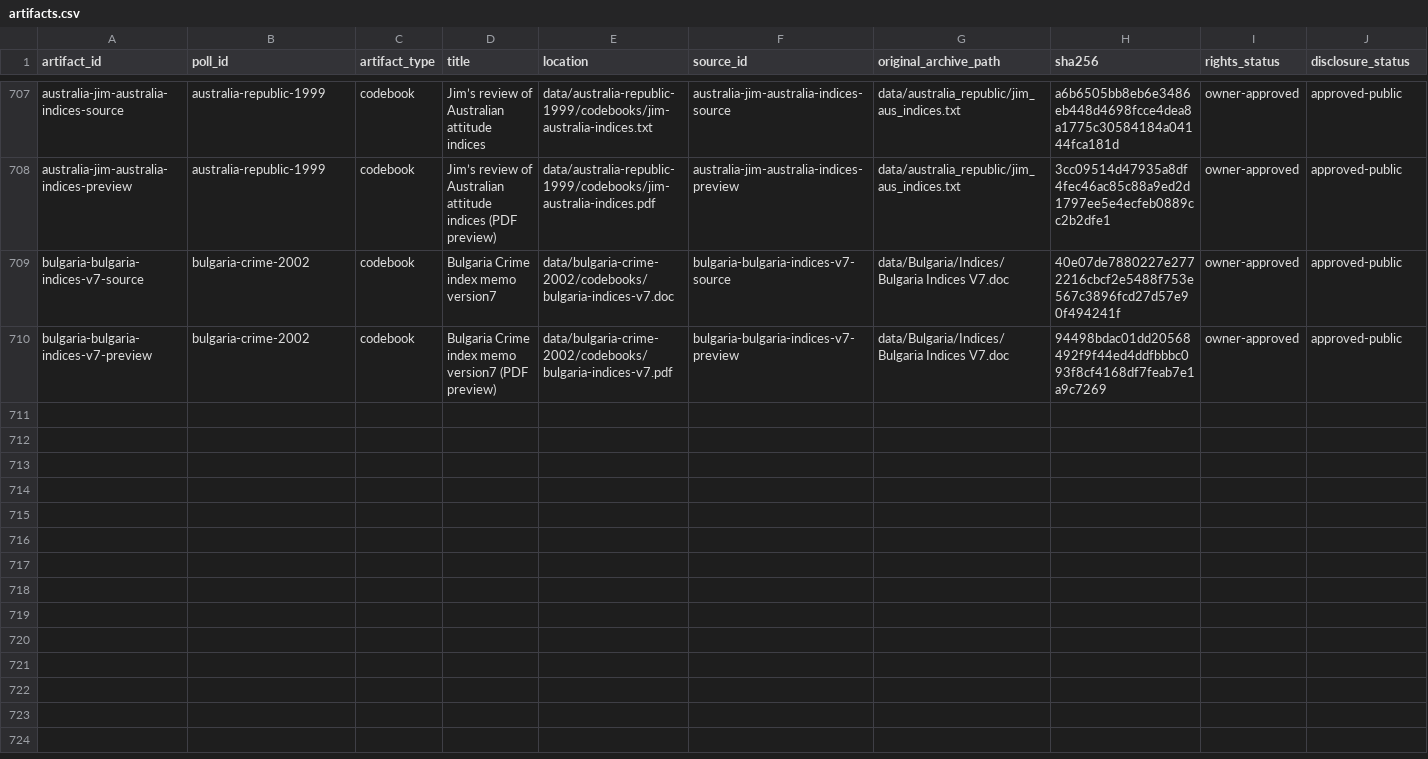
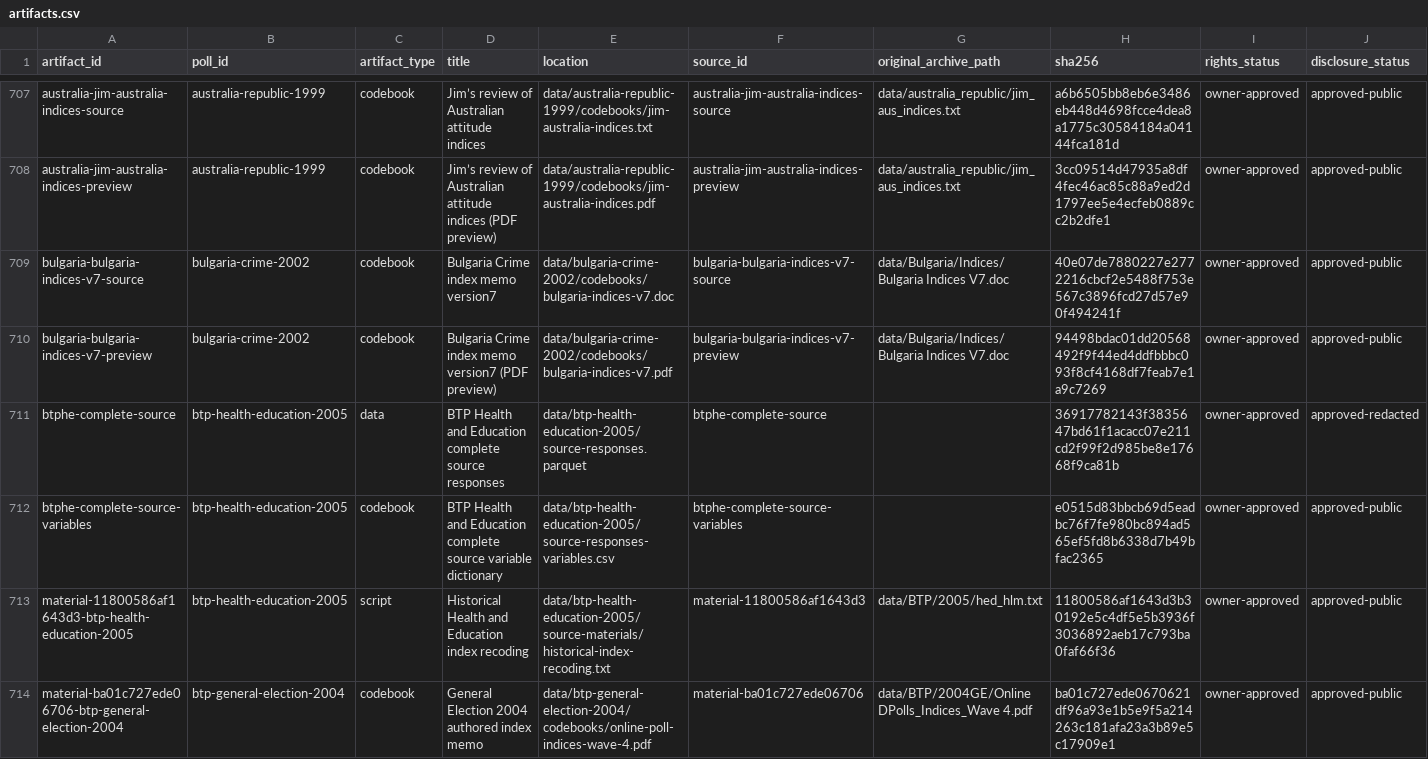
Before and after one commit to soodoku/dp-data, a CSV file: metadata/artifacts.csv, drawn as a sheet; only a part is shown, gaps mark what is left out; rows hold the shown columns only; the diff names each change by its address in the sheet, - before the commit and + after, or states it on an @@ line.

Commit message:
Clarify attitude labels and preserve BTP source evidence (#94)

```diff
--- a/metadata/artifacts.csv
+++ b/metadata/artifacts.csv
+row 711: btphe-complete-source | btp-health-education-2005 | data | BTP Health and Education complete source responses | data/btp-health-education-2005/source-responses.parquet | btphe-complete-source |  | 36917782143f3835647bd61f1acacc07e211cd2f99f2d985be8e17668f9ca81b | owner-approved | approved-redacted
+row 712: btphe-complete-source-variables | btp-health-education-2005 | codebook | BTP Health and Education complete source variable dictionary | data/btp-health-education-2005/source-responses-variables.csv | btphe-complete-source-variables |  | e0515d83bbcb69d5eadbc76f7fe980bc894ad565ef5fd8b6338d7b49bfac2365 | owner-approved | approved-public
+row 713: material-11800586af1643d3-btp-health-education-2005 | btp-health-education-2005 | script | Historical Health and Education index recoding | data/btp-health-education-2005/source-materials/historical-index-recoding.txt | material-11800586af1643d3 | data/BTP/2005/hed_hlm.txt | 11800586af1643d3b30192e5c4df5e5b3936f3036892aeb17c793ba0faf66f36 | owner-approved | approved-public
+row 714: material-ba01c727ede06706-btp-general-election-2004 | btp-general-election-2004 | codebook | General Election 2004 authored index memo | data/btp-general-election-2004/codebooks/online-poll-indices-wave-4.pdf | material-ba01c727ede06706 | data/BTP/2004GE/Online DPolls_Indices_Wave 4.pdf | ba01c727ede0670621df96a93e1b5e9f5a214263c181afa23a3b89e5c17909e1 | owner-approved | approved-public
```
Also changed, not shown: data/btp-health-education-2005/manifest.csv, metadata/attitude_index_label_fixes.csv, 26 other files.
